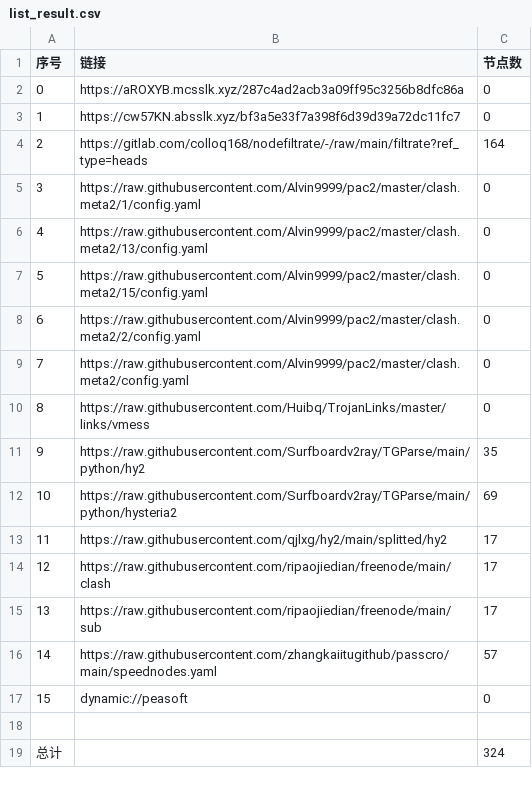
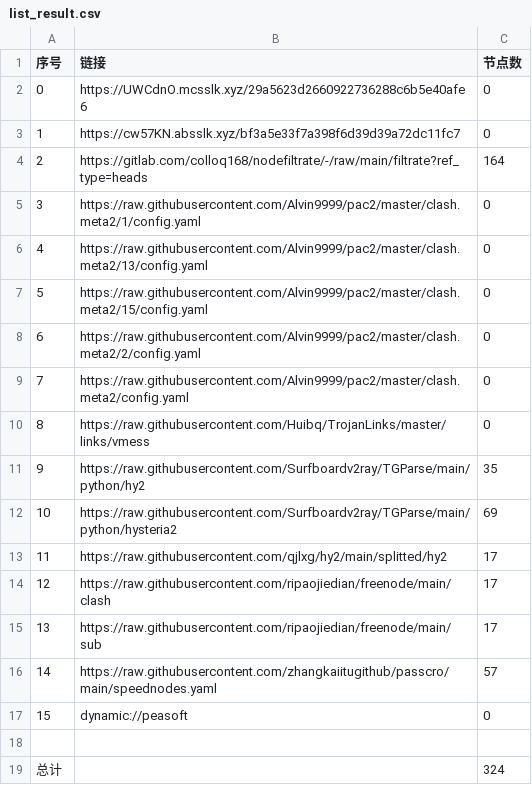
Before and after one commit to akflytiger/AutoMergePublicNodes, a CSV file: list_result.csv, drawn as a sheet.

```diff
--- a/list_result.csv
+++ b/list_result.csv
@@ -1,3 +1,3 @@
 序号,链接,节点数
-0,https://aROXYB.mcsslk.xyz/287c4ad2acb3a09ff95c3256b8dfc86a,0
+0,https://UWCdnO.mcsslk.xyz/29a5623d2660922736288c6b5e40afe6,0
 1,https://cw57KN.absslk.xyz/bf3a5e33f7a398f6d39d39a72dc11fc7,0
```
Also changed, not shown: 5 other files.
